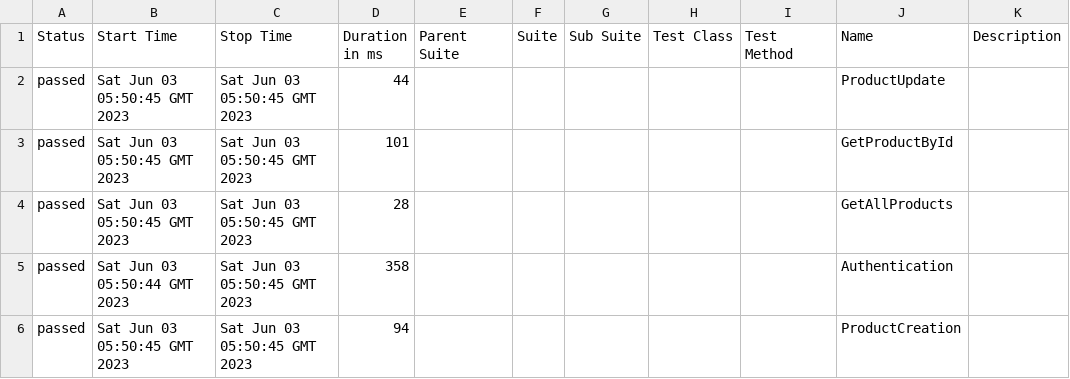
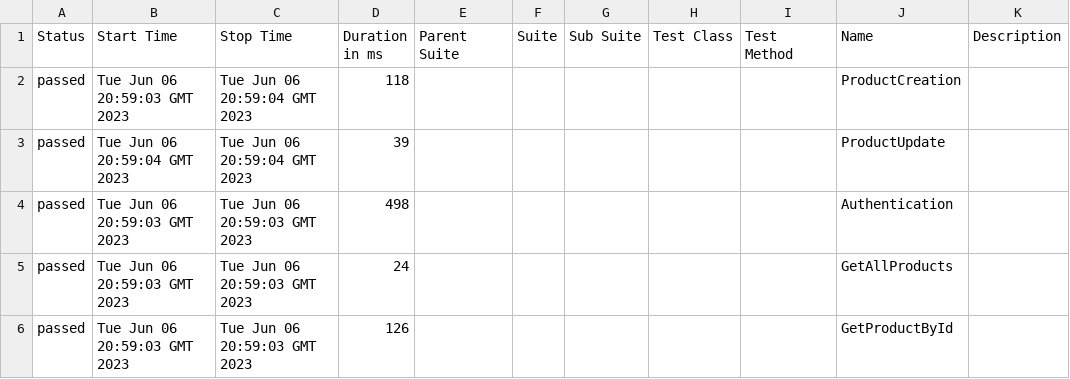
Before and after one commit to wiil4/SpecFlow-GatlingDemoStore, a CSV file: data/suites.csv, drawn as a sheet.

```diff
--- a/data/suites.csv
+++ b/data/suites.csv
@@ -1,6 +1,6 @@
 "Status","Start Time","Stop Time","Duration in ms","Parent Suite","Suite","Sub Suite","Test Class","Test Method","Name","Description"
-"passed","Sat Jun 03 05:50:45 GMT 2023","Sat Jun 03 05:50:45 GMT 2023","44","","","","","","ProductUpdate",""
-"passed","Sat Jun 03 05:50:45 GMT 2023","Sat Jun 03 05:50:45 GMT 2023","101","","","","","","GetProductById",""
-"passed","Sat Jun 03 05:50:45 GMT 2023","Sat Jun 03 05:50:45 GMT 2023","28","","","","","","GetAllProducts",""
-"passed","Sat Jun 03 05:50:44 GMT 2023","Sat Jun 03 05:50:45 GMT 2023","358","","","","","","Authentication",""
-"passed","Sat Jun 03 05:50:45 GMT 2023","Sat Jun 03 05:50:45 GMT 2023","94","","","","","","ProductCreation",""
+"passed","Tue Jun 06 20:59:03 GMT 2023","Tue Jun 06 20:59:04 GMT 2023","118","","","","","","ProductCreation",""
+"passed","Tue Jun 06 20:59:04 GMT 2023","Tue Jun 06 20:59:04 GMT 2023","39","","","","","","ProductUpdate",""
+"passed","Tue Jun 06 20:59:03 GMT 2023","Tue Jun 06 20:59:03 GMT 2023","498","","","","","","Authentication",""
+"passed","Tue Jun 06 20:59:03 GMT 2023","Tue Jun 06 20:59:03 GMT 2023","24","","","","","","GetAllProducts",""
+"passed","Tue Jun 06 20:59:03 GMT 2023","Tue Jun 06 20:59:03 GMT 2023","126","","","","","","GetProductById",""
```
Also changed, not shown: data/behaviors.csv, 48 other files.
